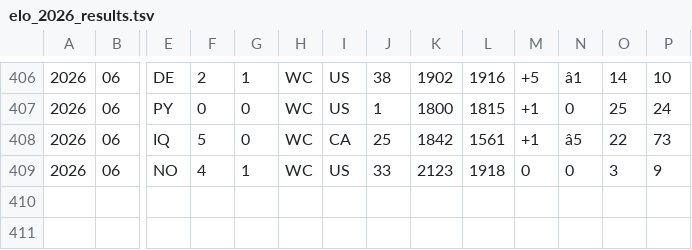
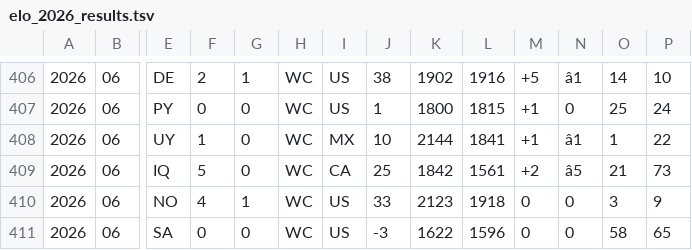
Before and after one commit to frederickpek/moirai, a TSV file: data/cache/football_elo_polymarket/elo_2026_results.tsv, drawn as a sheet; only a part is shown, gaps mark what is left out; addresses are those after the commit; rows hold the shown columns only; the diff names each change by its address in the sheet, - before the commit and + after, or states it on an @@ line.

```diff
--- a/data/cache/football_elo_polymarket/elo_2026_results.tsv
+++ b/data/cache/football_elo_polymarket/elo_2026_results.tsv
+row 408: 2026 | 06 | UY | 1 | 0 | WC | MX | 10 | 2144 | 1841 | +1 | â1 | 1 | 22
-M409: +1
+M409: +2
-O409: 22
+O409: 21
+row 411: 2026 | 06 | SA | 0 | 0 | WC | US | -3 | 1622 | 1596 | 0 | 0 | 58 | 65
```
Also changed, not shown: docs/data/football_elo_polymarket/world_cup_odds_bucket_ev_details.csv, docs/data/football_elo_polymarket/world_cup_pnl_paths.csv, 8 other files.
